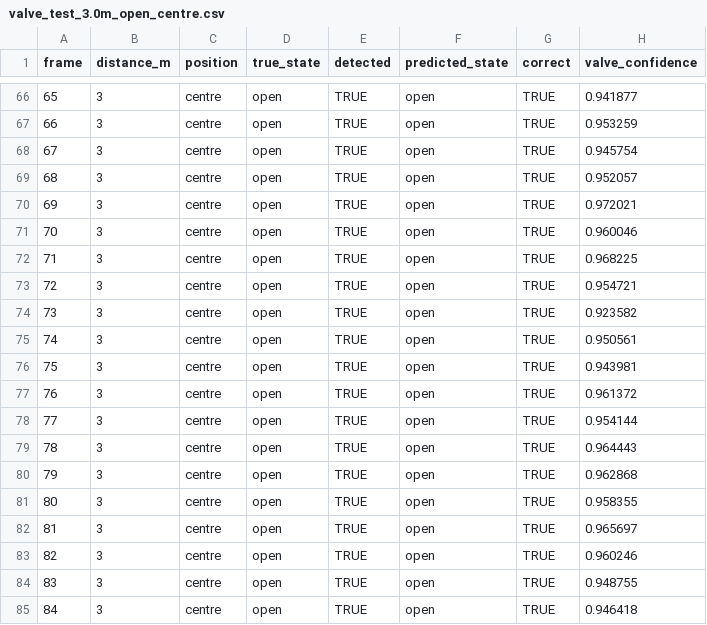
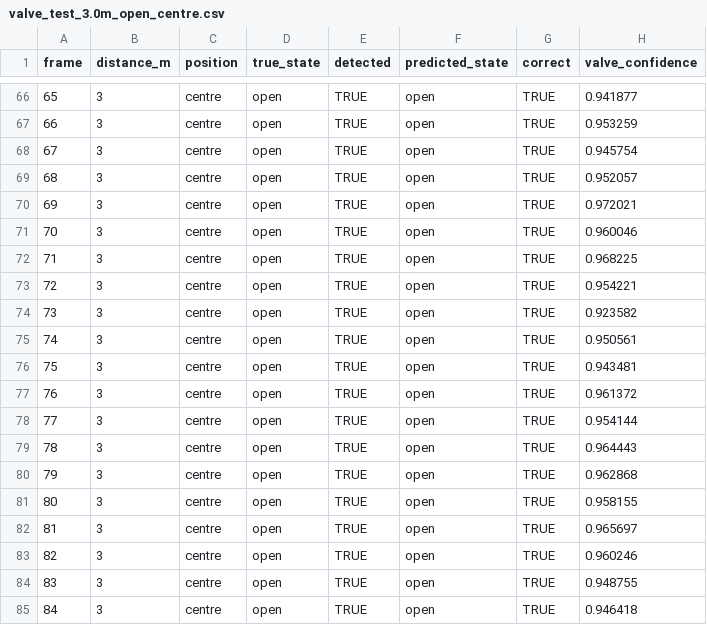
Before and after one commit to Patholemew/EGH455-Group-12, a CSV file: aip/csv_tests/valve_test_3.0m_open_centre.csv, drawn as a sheet; only a part is shown, gaps mark what is left out; the diff covers the shown part only.

```diff
--- a/aip/csv_tests/valve_test_3.0m_open_centre.csv
+++ b/aip/csv_tests/valve_test_3.0m_open_centre.csv
@@ -72,6 +72,6 @@ frame,distance_m,position,true_state,detected,predicted_state,correct,valve_conf
 71,3,centre,open,TRUE,open,TRUE,0.968225
-72,3,centre,open,TRUE,open,TRUE,0.954721
+72,3,centre,open,TRUE,open,TRUE,0.954221
 73,3,centre,open,TRUE,open,TRUE,0.923582
 74,3,centre,open,TRUE,open,TRUE,0.950561
-75,3,centre,open,TRUE,open,TRUE,0.943981
+75,3,centre,open,TRUE,open,TRUE,0.943481
 76,3,centre,open,TRUE,open,TRUE,0.961372
@@ -80,3 +80,3 @@ frame,distance_m,position,true_state,detected,predicted_state,correct,valve_conf
 79,3,centre,open,TRUE,open,TRUE,0.962868
-80,3,centre,open,TRUE,open,TRUE,0.958355
+80,3,centre,open,TRUE,open,TRUE,0.958155
 81,3,centre,open,TRUE,open,TRUE,0.965697
```
Also changed, not shown: 11 edited cells elsewhere in this file, aip/csv_tests/valve_test_2.0m_open_left.csv, aip/csv_tests/valve_test_2.5m_open_right.csv, 1 other file.
